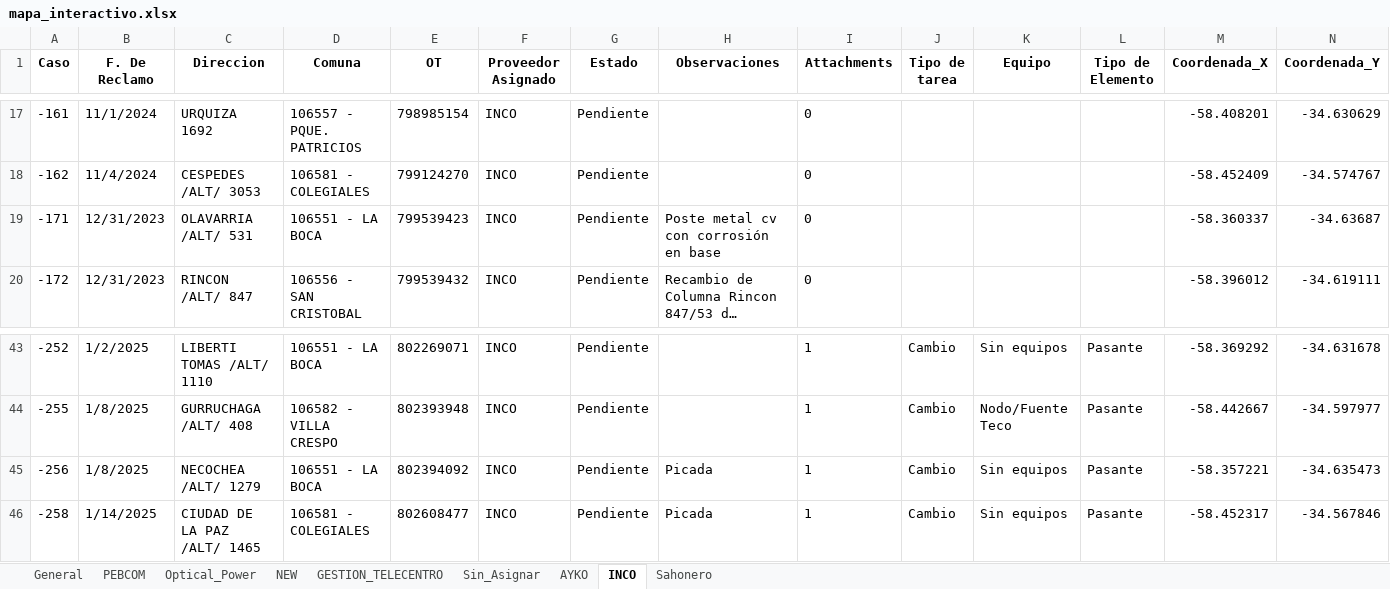
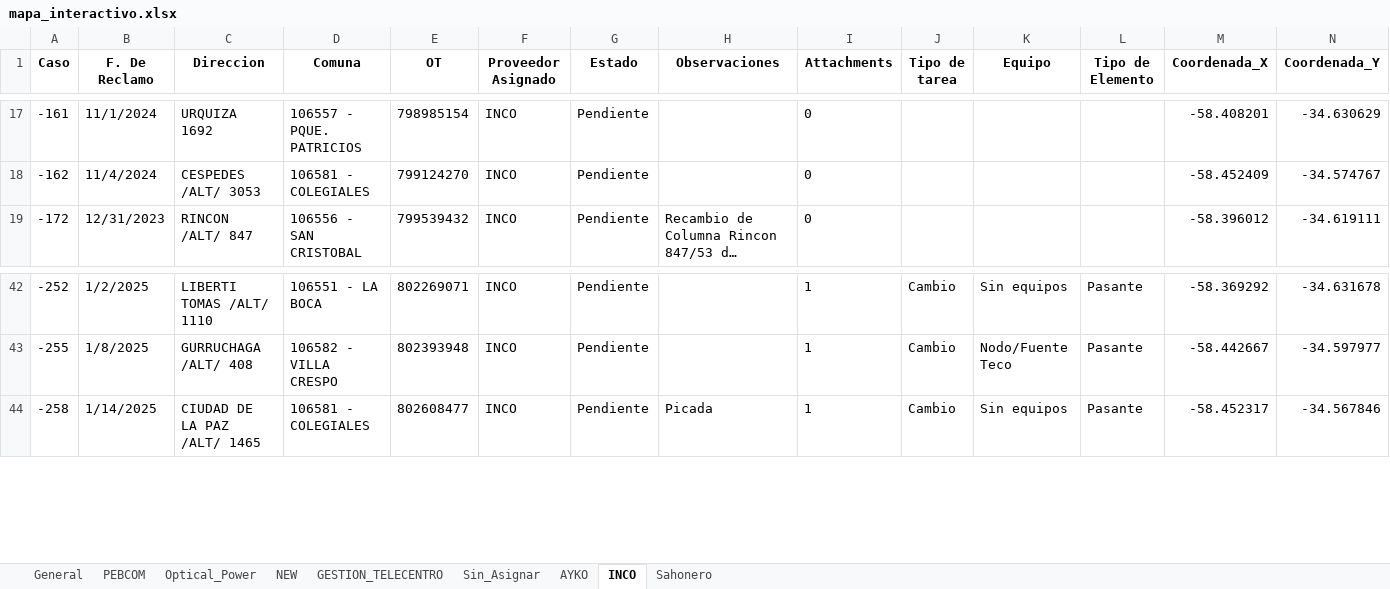
Before and after one commit to riv1matias/mi-repositorio, an Excel workbook: mapa_interactivo.xlsx, sheet INCO, drawn as a sheet; only a part is shown, gaps mark what is left out; long unchanged cells end in …; values as stored, in another font and other column widths than the file's, no borders; the diff names each change by its address in the sheet, - before the commit and + after, or states it on an @@ line.

```diff
--- a/mapa_interactivo.xlsx (sheet INCO)
+++ b/mapa_interactivo.xlsx (sheet INCO)
-row 19: -171 | 12/31/2023 | OLAVARRIA /ALT/ 531 | 106551 - LA BOCA | 799539423 | INCO | Pendiente | Poste metal cv con corrosión en base | 0 |  |  |  | -58.360337 | -34.63687
-row 45: -256 | 1/8/2025 | NECOCHEA /ALT/ 1279 | 106551 - LA BOCA | 802394092 | INCO | Pendiente | Picada | 1 | Cambio | Sin equipos | Pasante | -58.357221 | -34.635473
```
Also changed, not shown: sheet General, sheet Optical_Power, 1 other file.
